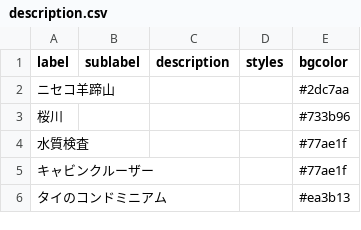
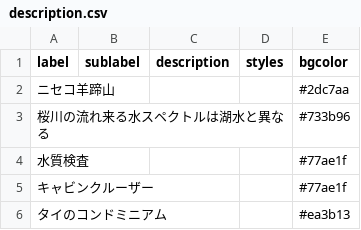
Before and after one commit to astrogate82/Kasumigaura, a CSV file: data/description.csv, drawn as a sheet.

Commit message:
Update description.csv
m

```diff
--- a/data/description.csv
+++ b/data/description.csv
@@ -2,3 +2,3 @@ label,sublabel,description,styles,bgcolor
 ニセコ羊蹄山,,,,#2dc7aa
-桜川,,,,#733b96
+桜川の流れ来る水スペクトルは湖水と異なる,,,,#733b96
 水質検査,,,,#77ae1f
```
